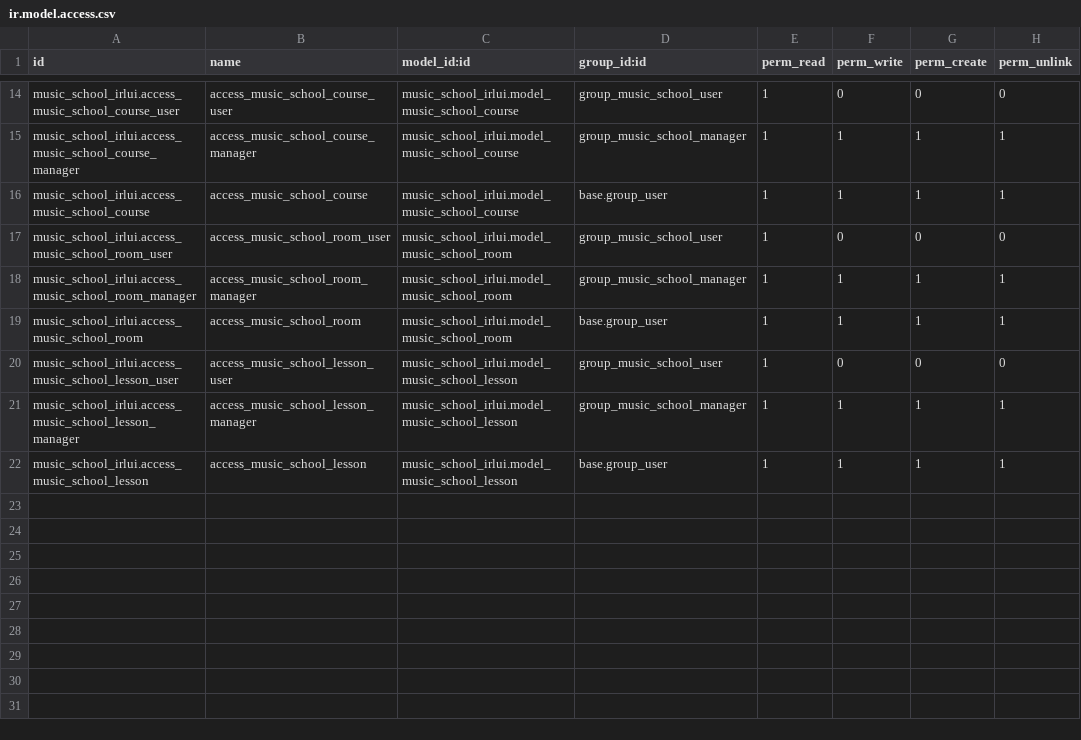
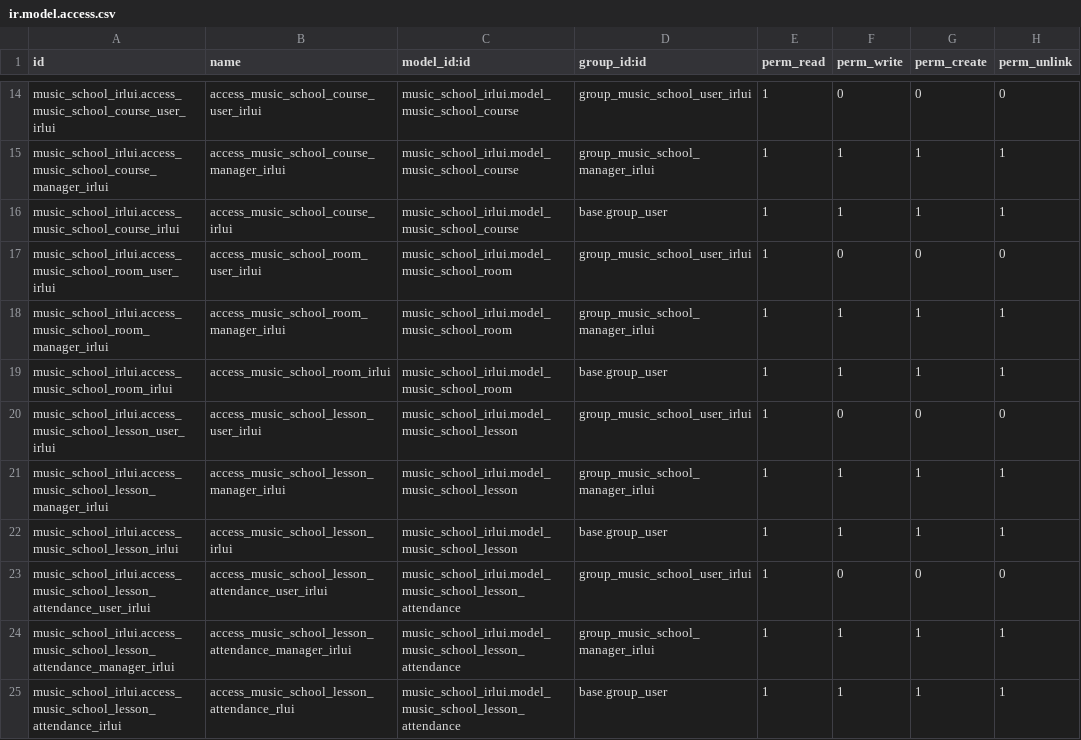
Before and after one commit to IrluiDev/cursoaeodoo2025, a CSV file: music_school_irlui/security/ir.model.access.csv, drawn as a sheet; only a part is shown, gaps mark what is left out; the diff covers the shown part only; the diff names each change by its address in the sheet, - before the commit and + after, or states it on an @@ line.

```diff
--- a/music_school_irlui/security/ir.model.access.csv
+++ b/music_school_irlui/security/ir.model.access.csv
-A14 (id): music_school_irlui.access_music_school_course_user
+A14 (id): music_school_irlui.access_music_school_course_user_irlui
-B14 (name): access_music_school_course_user
+B14 (name): access_music_school_course_user_irlui
-D14 (group_id:id): group_music_school_user
+D14 (group_id:id): group_music_school_user_irlui
-A15 (id): music_school_irlui.access_music_school_course_manager
+A15 (id): music_school_irlui.access_music_school_course_manager_irlui
-B15 (name): access_music_school_course_manager
+B15 (name): access_music_school_course_manager_irlui
-D15 (group_id:id): group_music_school_manager
+D15 (group_id:id): group_music_school_manager_irlui
-A16 (id): music_school_irlui.access_music_school_course
+A16 (id): music_school_irlui.access_music_school_course_irlui
-B16 (name): access_music_school_course
+B16 (name): access_music_school_course_irlui
-A17 (id): music_school_irlui.access_music_school_room_user
+A17 (id): music_school_irlui.access_music_school_room_user_irlui
-B17 (name): access_music_school_room_user
+B17 (name): access_music_school_room_user_irlui
-D17 (group_id:id): group_music_school_user
+D17 (group_id:id): group_music_school_user_irlui
-A18 (id): music_school_irlui.access_music_school_room_manager
+A18 (id): music_school_irlui.access_music_school_room_manager_irlui
-B18 (name): access_music_school_room_manager
+B18 (name): access_music_school_room_manager_irlui
-D18 (group_id:id): group_music_school_manager
+D18 (group_id:id): group_music_school_manager_irlui
-A19 (id): music_school_irlui.access_music_school_room
+A19 (id): music_school_irlui.access_music_school_room_irlui
-B19 (name): access_music_school_room
+B19 (name): access_music_school_room_irlui
-A20 (id): music_school_irlui.access_music_school_lesson_user
+A20 (id): music_school_irlui.access_music_school_lesson_user_irlui
-B20 (name): access_music_school_lesson_user
+B20 (name): access_music_school_lesson_user_irlui
-D20 (group_id:id): group_music_school_user
+D20 (group_id:id): group_music_school_user_irlui
-A21 (id): music_school_irlui.access_music_school_lesson_manager
+A21 (id): music_school_irlui.access_music_school_lesson_manager_irlui
-B21 (name): access_music_school_lesson_manager
+B21 (name): access_music_school_lesson_manager_irlui
-D21 (group_id:id): group_music_school_manager
+D21 (group_id:id): group_music_school_manager_irlui
-A22 (id): music_school_irlui.access_music_school_lesson
+A22 (id): music_school_irlui.access_music_school_lesson_irlui
-B22 (name): access_music_school_lesson
+B22 (name): access_music_school_lesson_irlui
+row 23: music_school_irlui.access_music_school_lesson_attendance_user_irlui | access_music_school_lesson_attendance_user_irlui | music_school_irlui.model_music_school_lesson_attendance | group_music_school_user_irlui | 1 | 0 | 0 | 0
+row 24: music_school_irlui.access_music_school_lesson_attendance_manager_irlui | access_music_school_lesson_attendance_manager_irlui | music_school_irlui.model_music_school_lesson_attendance | group_music_school_manager_irlui | 1 | 1 | 1 | 1
+row 25: music_school_irlui.access_music_school_lesson_attendance_irlui | access_music_school_lesson_attendance_rlui | music_school_irlui.model_music_school_lesson_attendance | base.group_user | 1 | 1 | 1 | 1
```
Also changed, not shown: 30 edited cells elsewhere in this file, 33 other files.
